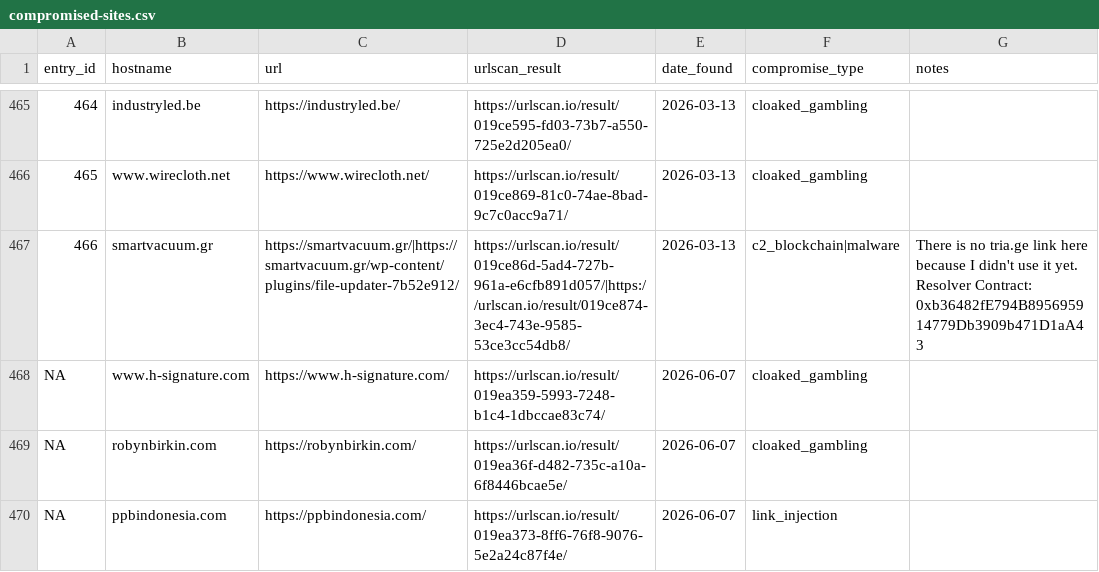
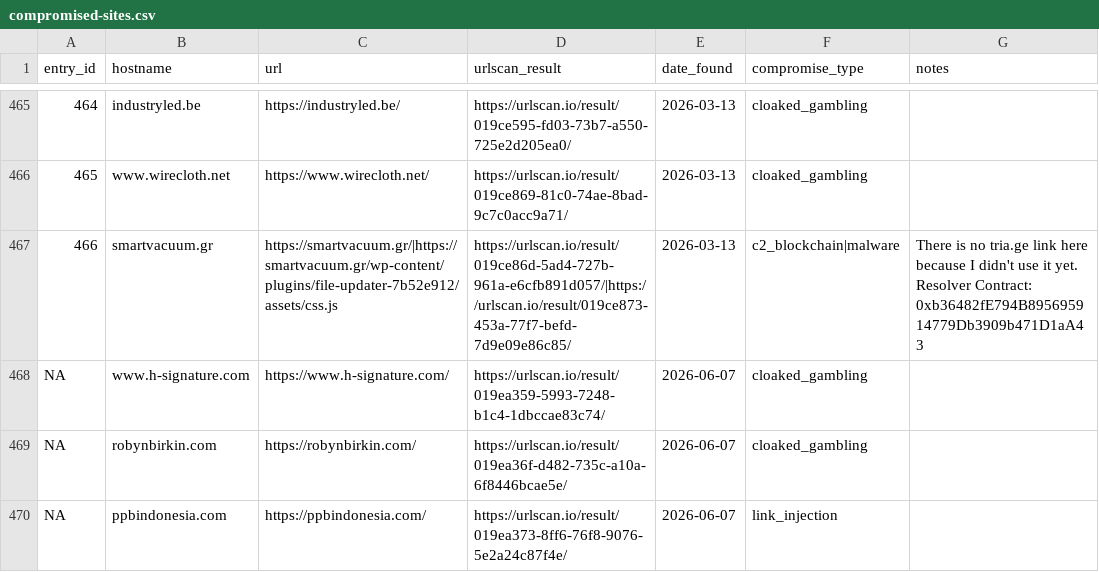
Before and after one commit to battlingamazons/compromised-sites-tracker, a CSV file: compromised-sites.csv, drawn as a sheet; only a part is shown, gaps mark what is left out.

Commit message:
Update compromised-sites.csv
Updated an entry because I realized that people might not know there are scans of the files inside the malicious plugin on urlscan.io and therefore couldn't independently verify the resolver contract. I've updated those links to go right to it.

```diff
--- a/compromised-sites.csv
+++ b/compromised-sites.csv
@@ -466,3 +466,3 @@ entry_id, hostname, url, urlscan_result, date_found, compromise_type, notes
 465, www.wirecloth.net, https://www.wirecloth.net/, https://urlscan.io/result/019ce869-81c0-74ae-8bad-9c7c0acc9a71/, 2026-03-13, cloaked_gambling, ""
-466, smartvacuum.gr, https://smartvacuum.gr/|https://smartvacuum.gr/wp-content/plugins/file-updater-7b52e912/, https://urlscan.io/result/019ce86d-5ad4-727b-961a-e6cfb891d057/|https://urlscan.io/result/019ce874-3ec4-743e-9585-53ce3cc54db8/, 2026-03-13, c2_blockchain|malware, "There is no tria.ge link here because I didn't use it yet. Resolver Contract: 0xb36482fE794B895695914779Db3909b471D1aA43"
+466, smartvacuum.gr, https://smartvacuum.gr/|https://smartvacuum.gr/wp-content/plugins/file-updater-7b52e912/assets/css.js, https://urlscan.io/result/019ce86d-5ad4-727b-961a-e6cfb891d057/|https://urlscan.io/result/019ce873-453a-77f7-befd-7d9e09e86c85/, 2026-03-13, c2_blockchain|malware, "There is no tria.ge link here because I didn't use it yet. Resolver Contract: 0xb36482fE794B895695914779Db3909b471D1aA43"
 NA, www.h-signature.com, https://www.h-signature.com/, https://urlscan.io/result/019ea359-5993-7248-b1c4-1dbccae83c74/, 2026-06-07, cloaked_gambling, ""
```
